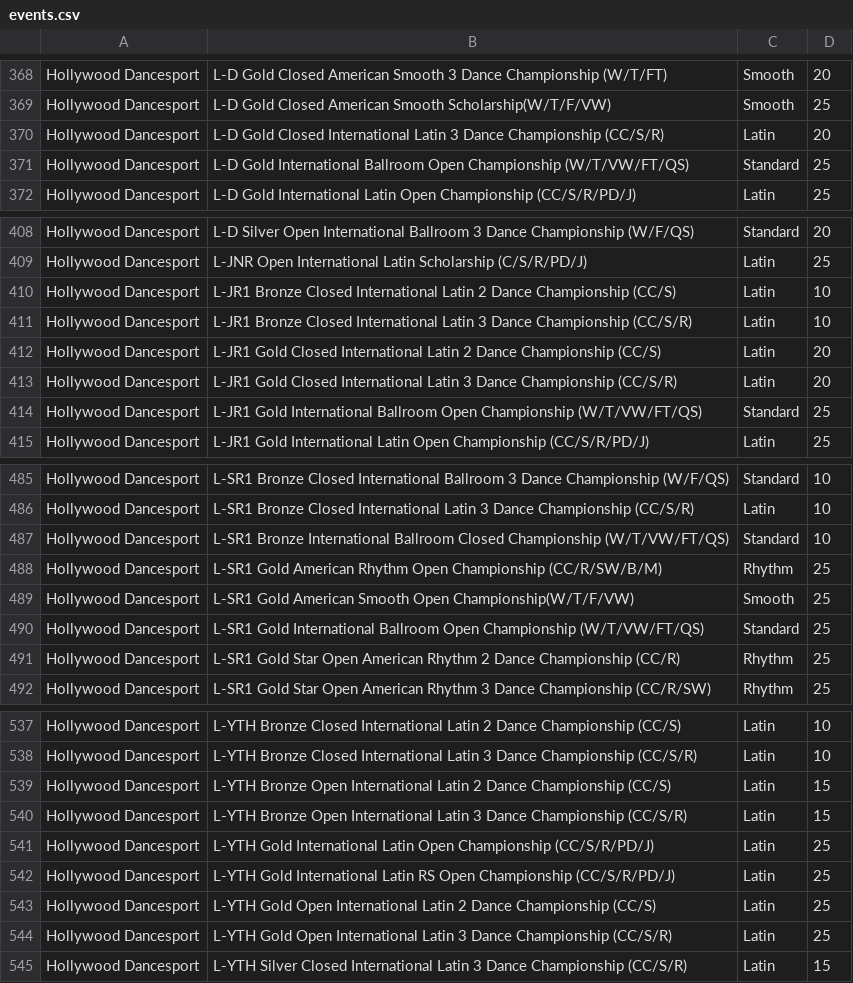
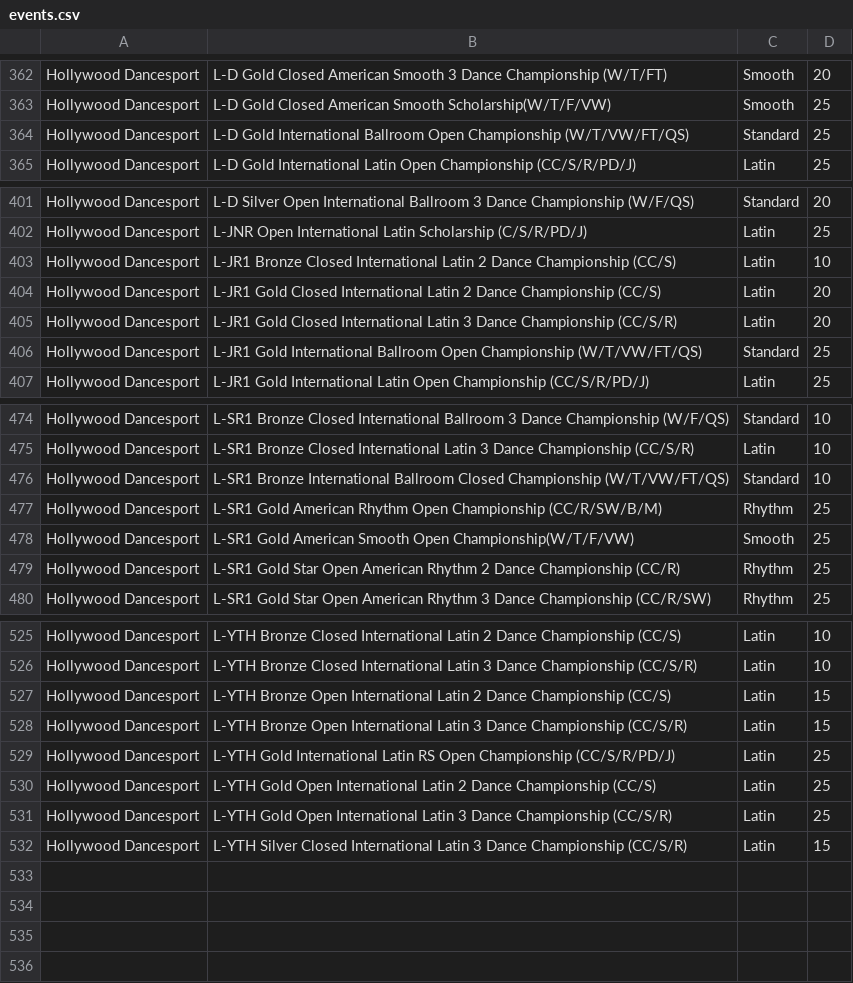
Before and after one commit to dlanghorne0428/heatsheet, a CSV file: data/2019/Comps/Hollywood Dancesport/events.csv, drawn as a sheet; only a part is shown, gaps mark what is left out; the diff covers the shown part only.

```diff
--- a/data/2019/Comps/Hollywood Dancesport/events.csv
+++ b/data/2019/Comps/Hollywood Dancesport/events.csv
@@ -369,3 +363,2 @@ Hollywood Dancesport,L-D Gold Closed American Smooth 3 Dance Championship (W/T/F
 Hollywood Dancesport,L-D Gold Closed American Smooth Scholarship(W/T/F/VW),Smooth,25
-Hollywood Dancesport,L-D Gold Closed International Latin 3 Dance Championship (CC/S/R),Latin,20
 Hollywood Dancesport,L-D Gold International Ballroom Open Championship (W/T/VW/FT/QS),Standard,25
@@ -410,3 +403,2 @@ Hollywood Dancesport,L-JNR Open International Latin Scholarship (C/S/R/PD/J),Lat
 Hollywood Dancesport,L-JR1 Bronze Closed International Latin 2 Dance Championship (CC/S),Latin,10
-Hollywood Dancesport,L-JR1 Bronze Closed International Latin 3 Dance Championship (CC/S/R),Latin,10
 Hollywood Dancesport,L-JR1 Gold Closed International Latin 2 Dance Championship (CC/S),Latin,20
@@ -489,3 +478,2 @@ Hollywood Dancesport,L-SR1 Gold American Rhythm Open Championship (CC/R/SW/B/M),
 Hollywood Dancesport,L-SR1 Gold American Smooth Open Championship(W/T/F/VW),Smooth,25
-Hollywood Dancesport,L-SR1 Gold International Ballroom Open Championship (W/T/VW/FT/QS),Standard,25
 Hollywood Dancesport,L-SR1 Gold Star Open American Rhythm 2 Dance Championship (CC/R),Rhythm,25
@@ -540,3 +528,2 @@ Hollywood Dancesport,L-YTH Bronze Open International Latin 2 Dance Championship
 Hollywood Dancesport,L-YTH Bronze Open International Latin 3 Dance Championship (CC/S/R),Latin,15
-Hollywood Dancesport,L-YTH Gold International Latin Open Championship (CC/S/R/PD/J),Latin,25
 Hollywood Dancesport,L-YTH Gold International Latin RS Open Championship (CC/S/R/PD/J),Latin,25
```
Also changed, not shown: 3 added rows and 12 removed rows elsewhere in this file, data/2019/Comps/Commonwealth Classic/events.csv, 8 other files.
